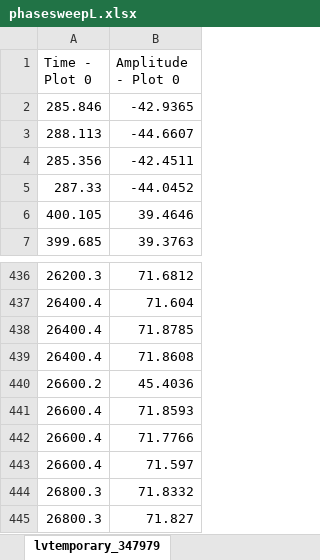
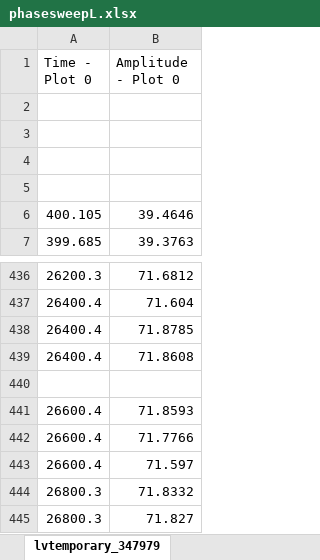
Before and after one commit to simonevaligi/circuiti_lab2, an Excel workbook: dati/phasesweepL.xlsx, sheet lvtemporary_347979, drawn as a sheet; only a part is shown, gaps mark what is left out; values as stored, in another font and other column widths than the file's, no borders; charts and pictures not drawn; the diff names each change by its address in the sheet, - before the commit and + after, or states it on an @@ line.

```diff
--- a/dati/phasesweepL.xlsx (sheet lvtemporary_347979)
+++ b/dati/phasesweepL.xlsx (sheet lvtemporary_347979)
-row 2: 285.846 | -42.9365
+row 2: (empty)
-row 3: 288.113 | -44.6607
+row 3: (empty)
-row 4: 285.356 | -42.4511
+row 4: (empty)
-row 5: 287.33 | -44.0452
+row 5: (empty)
-row 440: 26600.2 | 45.4036
+row 440: (empty)
```
Also changed, not shown: charts or pictures, dati/phasesweepC.xlsx, dati/phasesweepR.xlsx, 26 other files.
